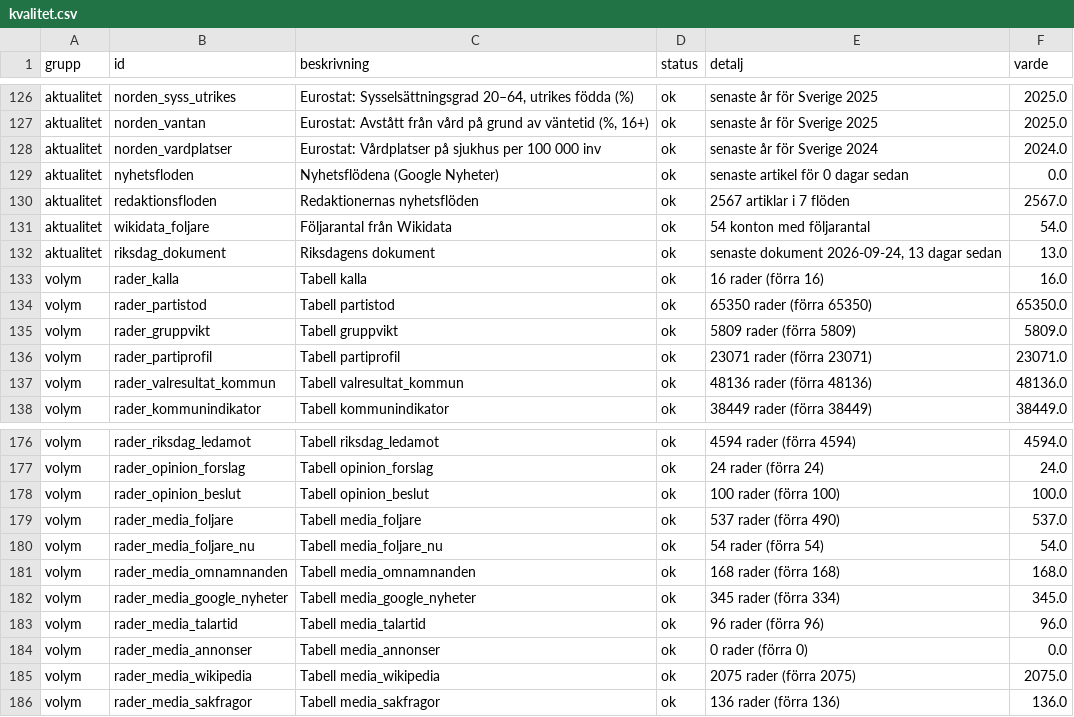
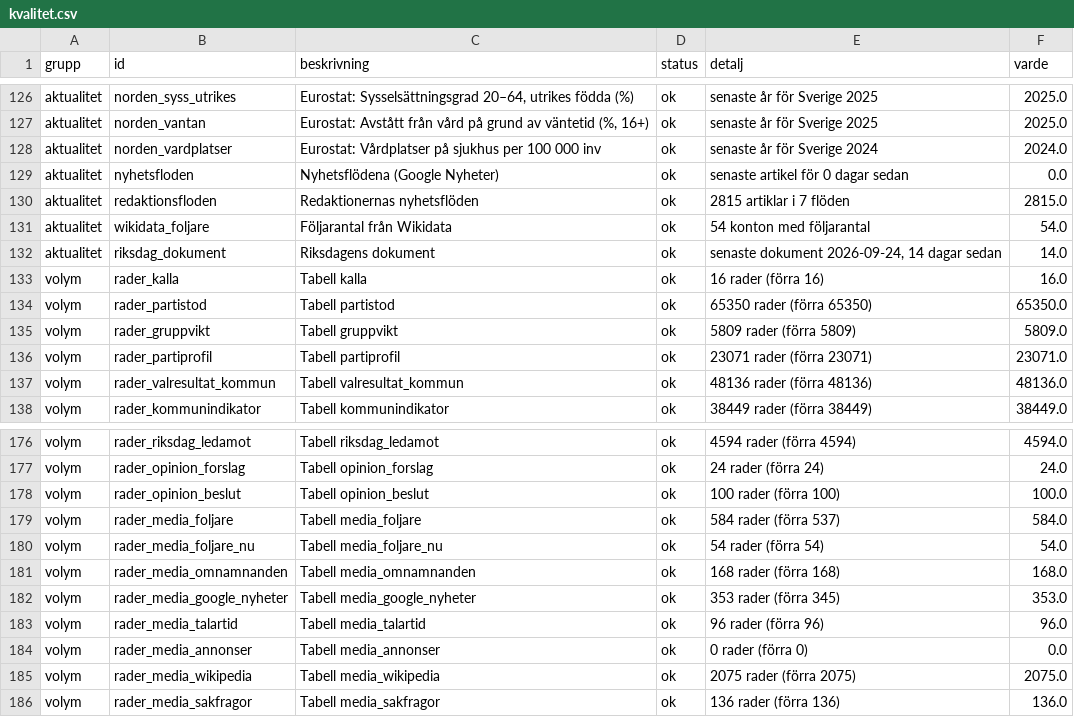
Before and after one commit to claesludvig/projekt, a CSV file: valjare/data/csv/kvalitet.csv, drawn as a sheet; only a part is shown, gaps mark what is left out.

```diff
--- a/valjare/data/csv/kvalitet.csv
+++ b/valjare/data/csv/kvalitet.csv
@@ -129,5 +129,5 @@ aktualitet,norden_vardplatser,Eurostat: Vårdplatser på sjukhus per 100 000 inv
 aktualitet,nyhetsfloden,Nyhetsflödena (Google Nyheter),ok,senaste artikel för 0 dagar sedan,0.0
-aktualitet,redaktionsfloden,Redaktionernas nyhetsflöden,ok,2567 artiklar i 7 flöden,2567.0
+aktualitet,redaktionsfloden,Redaktionernas nyhetsflöden,ok,2815 artiklar i 7 flöden,2815.0
 aktualitet,wikidata_foljare,Följarantal från Wikidata,ok,54 konton med följarantal,54.0
-aktualitet,riksdag_dokument,Riksdagens dokument,ok,"senaste dokument 2026-09-24, 13 dagar sedan",13.0
+aktualitet,riksdag_dokument,Riksdagens dokument,ok,"senaste dokument 2026-09-24, 14 dagar sedan",14.0
 volym,rader_kalla,Tabell kalla,ok,16 rader (förra 16),16.0
@@ -178,6 +178,6 @@ volym,rader_opinion_forslag,Tabell opinion_forslag,ok,24 rader (förra 24),24.0
 volym,rader_opinion_beslut,Tabell opinion_beslut,ok,100 rader (förra 100),100.0
-volym,rader_media_foljare,Tabell media_foljare,ok,537 rader (förra 490),537.0
+volym,rader_media_foljare,Tabell media_foljare,ok,584 rader (förra 537),584.0
 volym,rader_media_foljare_nu,Tabell media_foljare_nu,ok,54 rader (förra 54),54.0
 volym,rader_media_omnamnanden,Tabell media_omnamnanden,ok,168 rader (förra 168),168.0
-volym,rader_media_google_nyheter,Tabell media_google_nyheter,ok,345 rader (förra 334),345.0
+volym,rader_media_google_nyheter,Tabell media_google_nyheter,ok,353 rader (förra 345),353.0
 volym,rader_media_talartid,Tabell media_talartid,ok,96 rader (förra 96),96.0
```
Also changed, not shown: valjare/data/csv/media_foljare.csv, valjare/data/csv/media_google_nyheter.csv, 14 other files.
